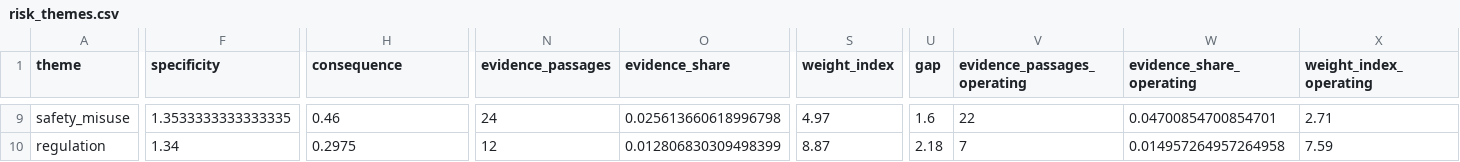
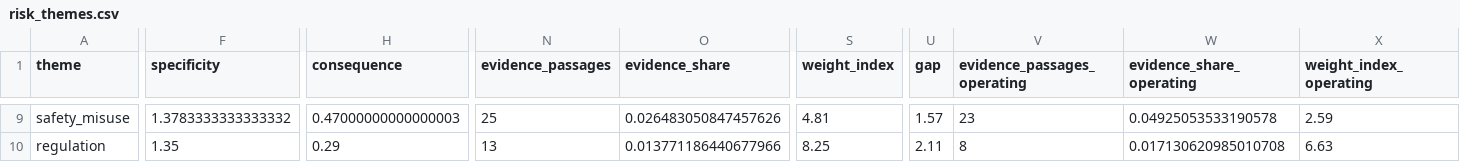
Before and after one commit to yakshb/anthropic-s1-analysis, a CSV file: data/jev/risk_themes.csv, drawn as a sheet; only a part is shown, gaps mark what is left out; the diff covers the shown part only; the diff names each change by its address in the sheet, - before the commit and + after, or states it on an @@ line.

```diff
--- a/data/jev/risk_themes.csv
+++ b/data/jev/risk_themes.csv
-F9 (specificity): 1.3533333333333335
+F9 (specificity): 1.3783333333333332
-H9 (consequence): 0.46
+H9 (consequence): 0.47000000000000003
-N9 (evidence_passages): 24
+N9 (evidence_passages): 25
-O9 (evidence_share): 0.025613660618996798
+O9 (evidence_share): 0.026483050847457626
-S9 (weight_index): 4.97
+S9 (weight_index): 4.81
-U9 (gap): 1.6
+U9 (gap): 1.57
-V9 (evidence_passages_operating): 22
+V9 (evidence_passages_operating): 23
-W9 (evidence_share_operating): 0.04700854700854701
+W9 (evidence_share_operating): 0.04925053533190578
-X9 (weight_index_operating): 2.71
+X9 (weight_index_operating): 2.59
-F10 (specificity): 1.34
+F10 (specificity): 1.35
-H10 (consequence): 0.2975
+H10 (consequence): 0.29
-N10 (evidence_passages): 12
+N10 (evidence_passages): 13
-O10 (evidence_share): 0.012806830309498399
+O10 (evidence_share): 0.013771186440677966
-S10 (weight_index): 8.87
+S10 (weight_index): 8.25
-U10 (gap): 2.18
+U10 (gap): 2.11
-V10 (evidence_passages_operating): 7
+V10 (evidence_passages_operating): 8
-W10 (evidence_share_operating): 0.014957264957264958
+W10 (evidence_share_operating): 0.017130620985010708
-X10 (weight_index_operating): 7.59
+X10 (weight_index_operating): 6.63
```
Also changed, not shown: 129 edited cells elsewhere in this file, data/jev/counterparty_roles.csv, data/jev/evidence_hits.csv, 16 other files.
